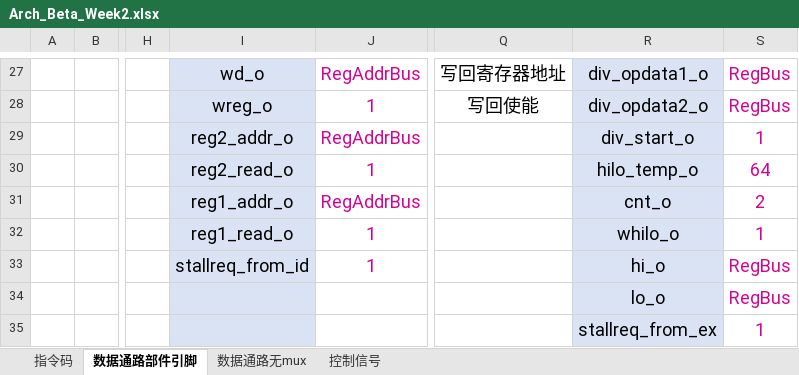
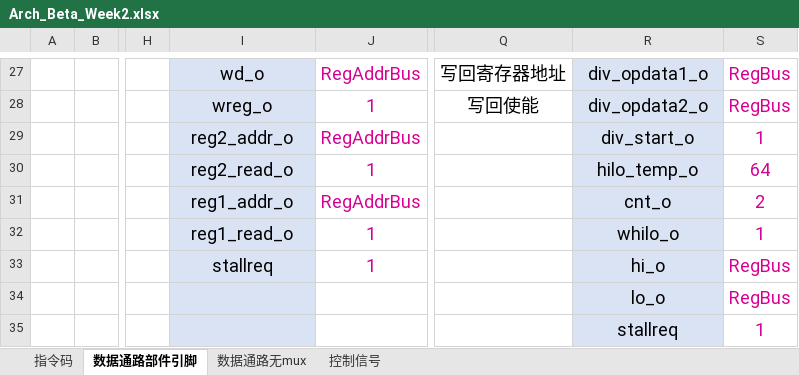
Before and after one commit to Eric-Ma-7/SaintPU, an Excel workbook: doc/Arch_Beta_Week2.xlsx, sheet 数据通路部件引脚, drawn as a sheet; only a part is shown, gaps mark what is left out; values as stored, in another font and other column widths than the file's, no borders; the diff names each change by its address in the sheet, - before the commit and + after, or states it on an @@ line.

```diff
--- a/doc/Arch_Beta_Week2.xlsx (sheet 数据通路部件引脚)
+++ b/doc/Arch_Beta_Week2.xlsx (sheet 数据通路部件引脚)
-I33: stallreq_from_id
+I33: stallreq
-R35: stallreq_from_ex
+R35: stallreq
```
Also changed, not shown: charts or pictures, 2 other files.
